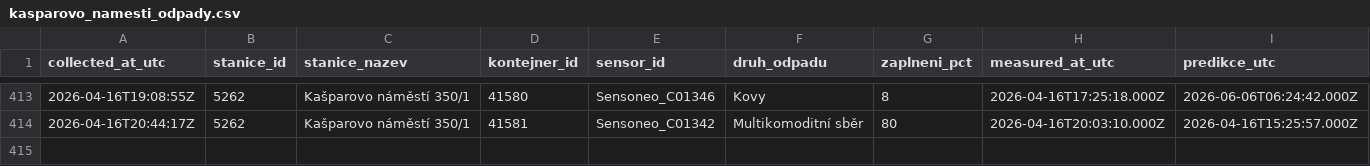
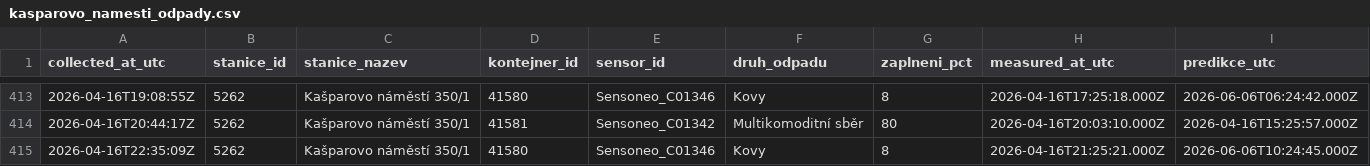
Before and after one commit to sim-mar/golemio_monitoring, a CSV file: kasparovo_namesti_odpady.csv, drawn as a sheet; only a part is shown, gaps mark what is left out; rows hold the shown columns only; the diff names each change by its address in the sheet, - before the commit and + after, or states it on an @@ line.

```diff
--- a/kasparovo_namesti_odpady.csv
+++ b/kasparovo_namesti_odpady.csv
+row 415: 2026-04-16T22:35:09Z | 5262 | Kašparovo náměstí 350/1 | 41580 | Sensoneo_C01346 | Kovy | 8 | 2026-04-16T21:25:21.000Z | 2026-06-06T10:24:45.000Z
```
Also changed, not shown: 1 other file.
